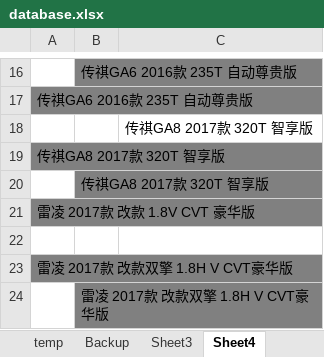
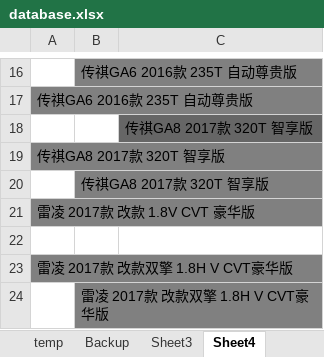
Before and after one commit to aoyueRay/BuyCar, an Excel workbook: database.xlsx, sheet Sheet4, drawn as a sheet; only a part is shown, gaps mark what is left out; values as stored, in another font and other column widths than the file's, no borders; the diff names each change by its address in the sheet, - before the commit and + after, or states it on an @@ line.

```diff
--- a/database.xlsx (sheet Sheet4)
+++ b/database.xlsx (sheet Sheet4)
-C18 fill: none
+C18 fill: #666666
```
Also changed, not shown: sheet Sheet3, sheet Backup, sheet temp, hidden cells, 1 other file.
